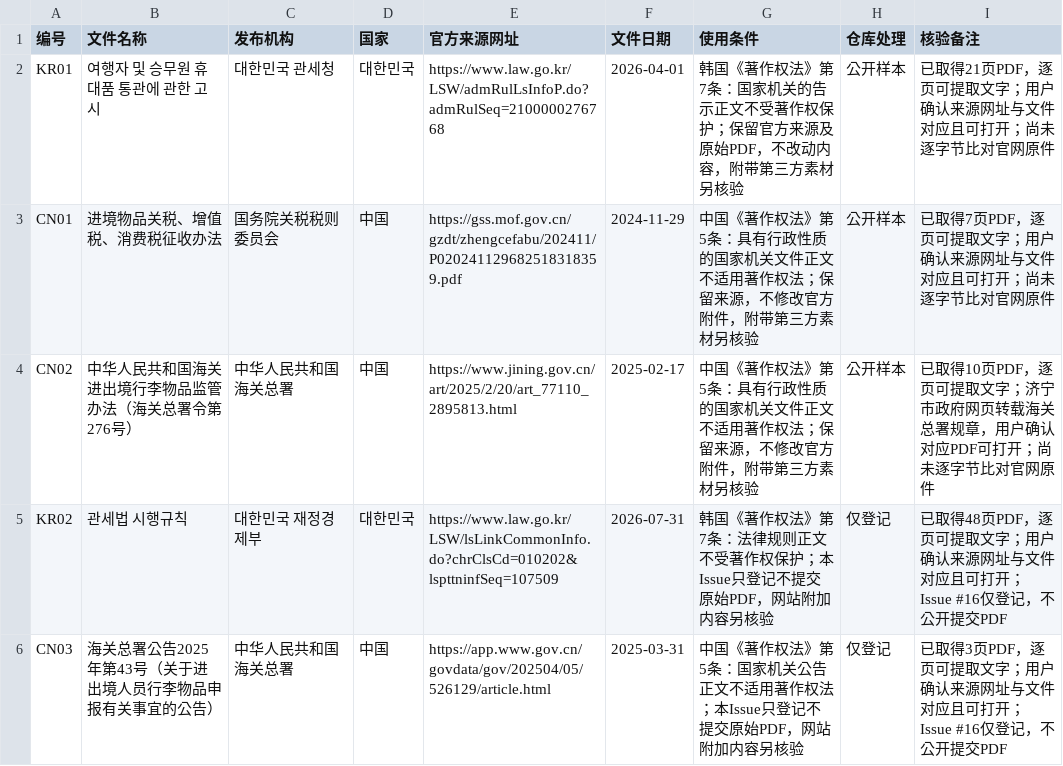
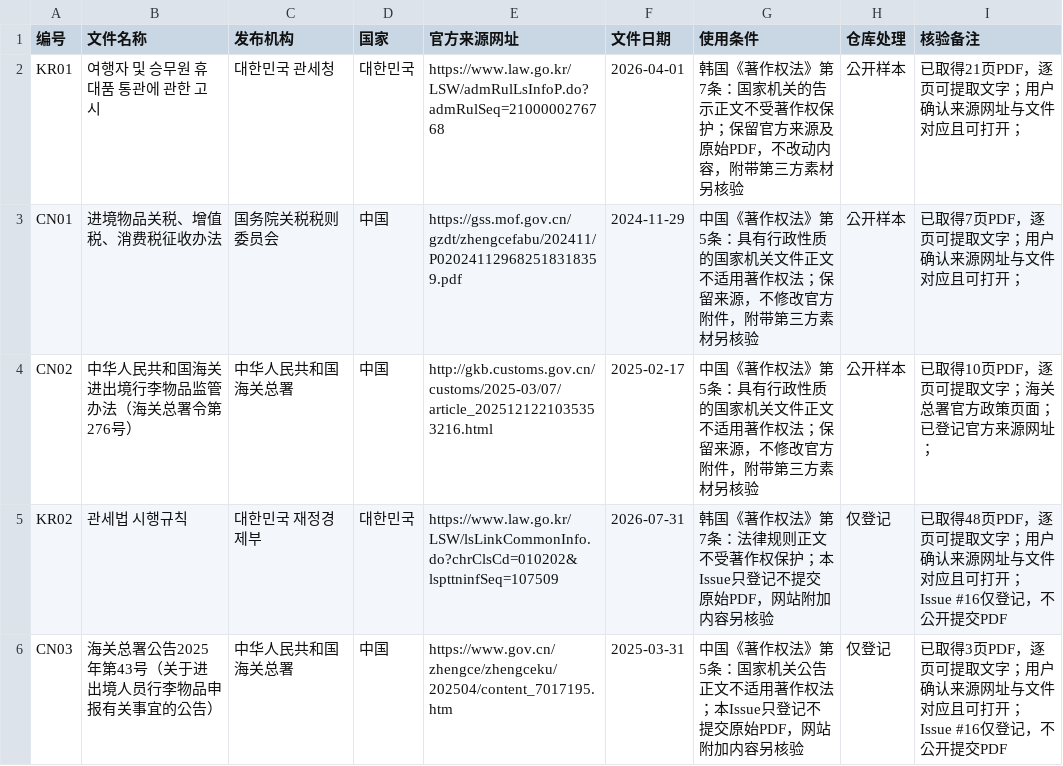
Before and after one commit to Kenro66/262RCOSE45700, a CSV file: data/sources.csv, drawn as a sheet.

Commit message:
Update official source URLs for CN02 and CN03

```diff
--- a/data/sources.csv
+++ b/data/sources.csv
@@ -1,6 +1,6 @@
 编号,文件名称,发布机构,国家,官方来源网址,文件日期,使用条件,仓库处理,核验备注
-KR01,여행자 및 승무원 휴대품 통관에 관한 고시,대한민국 관세청,대한민국,https://www.law.go.kr/LSW/admRulLsInfoP.do?admRulSeq=2100000276768,2026-04-01,韩国《著作权法》第7条：国家机关的告示正文不受著作权保护；保留官方来源及原始PDF，不改动内容，附带第三方素材另核验,公开样本,已取得21页PDF，逐页可提取文字；用户确认来源网址与文件对应且可打开；尚未逐字节比对官网原件
-CN01,进境物品关税、增值税、消费税征收办法,国务院关税税则委员会,中国,https://gss.mof.gov.cn/gzdt/zhengcefabu/202411/P020241129682518318359.pdf,2024-11-29,中国《著作权法》第5条：具有行政性质的国家机关文件正文不适用著作权法；保留来源，不修改官方附件，附带第三方素材另核验,公开样本,已取得7页PDF，逐页可提取文字；用户确认来源网址与文件对应且可打开；尚未逐字节比对官网原件
-CN02,中华人民共和国海关进出境行李物品监管办法（海关总署令第276号）,中华人民共和国海关总署,中国,https://www.jining.gov.cn/art/2025/2/20/art_77110_2895813.html,2025-02-17,中国《著作权法》第5条：具有行政性质的国家机关文件正文不适用著作权法；保留来源，不修改官方附件，附带第三方素材另核验,公开样本,已取得10页PDF，逐页可提取文字；济宁市政府网页转载海关总署规章，用户确认对应PDF可打开；尚未逐字节比对官网原件
+KR01,여행자 및 승무원 휴대품 통관에 관한 고시,대한민국 관세청,대한민국,https://www.law.go.kr/LSW/admRulLsInfoP.do?admRulSeq=2100000276768,2026-04-01,韩国《著作权法》第7条：国家机关的告示正文不受著作权保护；保留官方来源及原始PDF，不改动内容，附带第三方素材另核验,公开样本,已取得21页PDF，逐页可提取文字；用户确认来源网址与文件对应且可打开；
+CN01,进境物品关税、增值税、消费税征收办法,国务院关税税则委员会,中国,https://gss.mof.gov.cn/gzdt/zhengcefabu/202411/P020241129682518318359.pdf,2024-11-29,中国《著作权法》第5条：具有行政性质的国家机关文件正文不适用著作权法；保留来源，不修改官方附件，附带第三方素材另核验,公开样本,已取得7页PDF，逐页可提取文字；用户确认来源网址与文件对应且可打开；
+CN02,中华人民共和国海关进出境行李物品监管办法（海关总署令第276号）,中华人民共和国海关总署,中国,http://gkb.customs.gov.cn/customs/2025-03/07/article_2025121221035353216.html,2025-02-17,中国《著作权法》第5条：具有行政性质的国家机关文件正文不适用著作权法；保留来源，不修改官方附件，附带第三方素材另核验,公开样本,已取得10页PDF，逐页可提取文字；海关总署官方政策页面；已登记官方来源网址；
 KR02,관세법 시행규칙,대한민국 재정경제부,대한민국,https://www.law.go.kr/LSW/lsLinkCommonInfo.do?chrClsCd=010202&lspttninfSeq=107509,2026-07-31,韩国《著作权法》第7条：法律规则正文不受著作权保护；本Issue只登记不提交原始PDF，网站附加内容另核验,仅登记,已取得48页PDF，逐页可提取文字；用户确认来源网址与文件对应且可打开；Issue #16仅登记，不公开提交PDF
-CN03,海关总署公告2025年第43号（关于进出境人员行李物品申报有关事宜的公告）,中华人民共和国海关总署,中国,https://app.www.gov.cn/govdata/gov/202504/05/526129/article.html,2025-03-31,中国《著作权法》第5条：国家机关公告正文不适用著作权法；本Issue只登记不提交原始PDF，网站附加内容另核验,仅登记,已取得3页PDF，逐页可提取文字；用户确认来源网址与文件对应且可打开；Issue #16仅登记，不公开提交PDF
+CN03,海关总署公告2025年第43号（关于进出境人员行李物品申报有关事宜的公告）,中华人民共和国海关总署,中国,https://www.gov.cn/zhengce/zhengceku/202504/content_7017195.htm,2025-03-31,中国《著作权法》第5条：国家机关公告正文不适用著作权法；本Issue只登记不提交原始PDF，网站附加内容另核验,仅登记,已取得3页PDF，逐页可提取文字；用户确认来源网址与文件对应且可打开；Issue #16仅登记，不公开提交PDF
```
